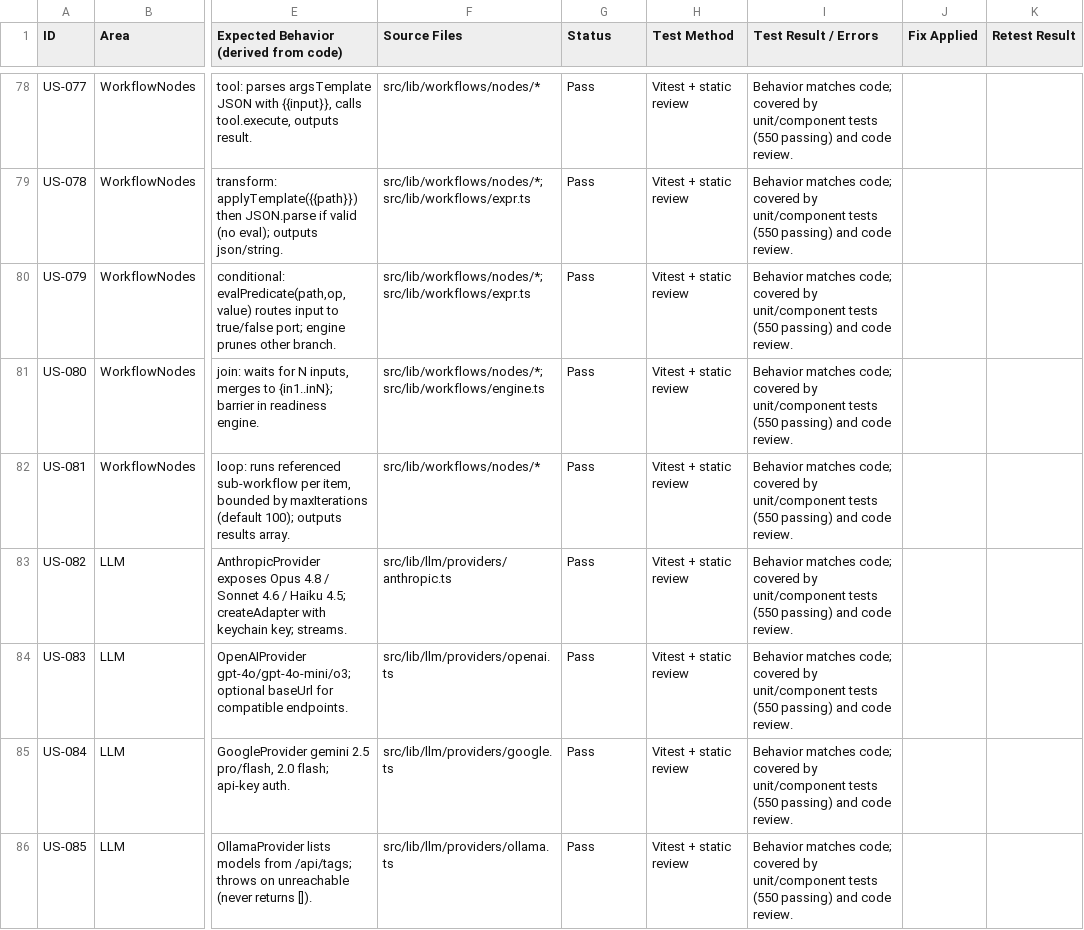
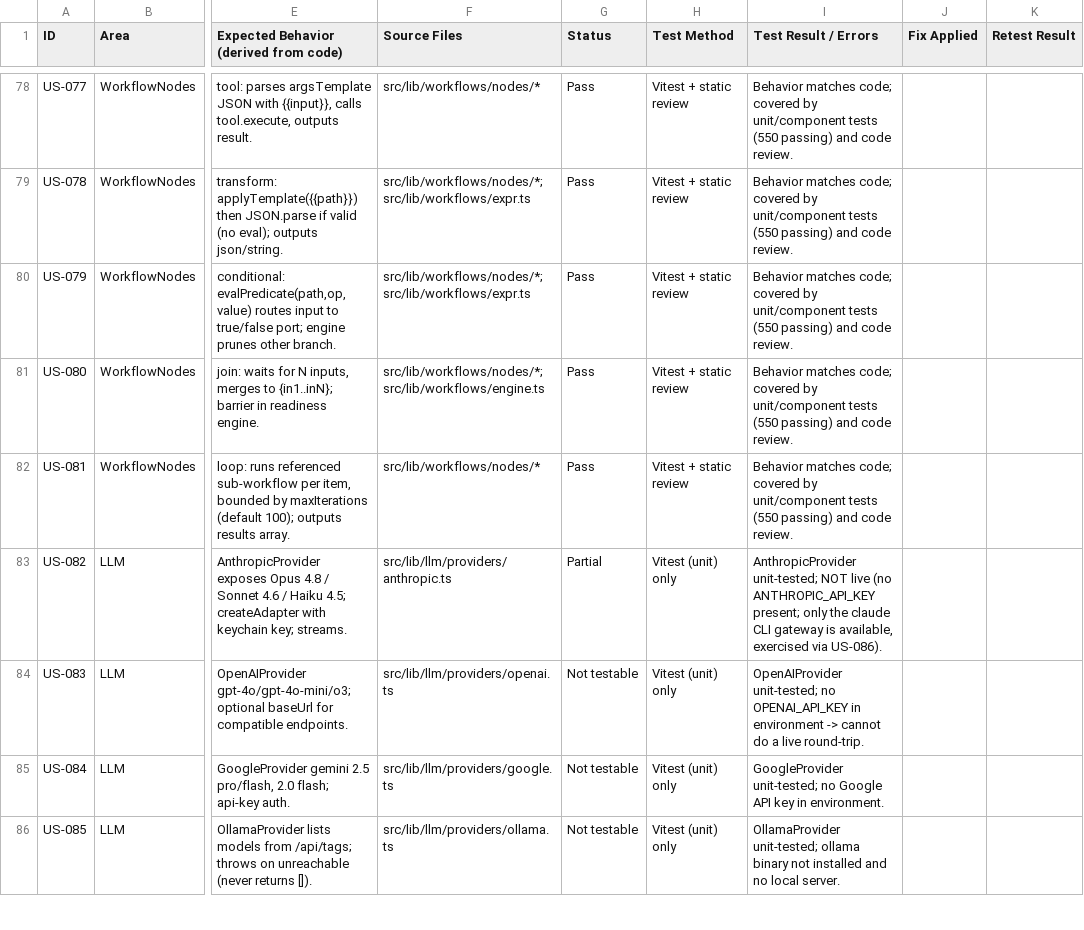
Before and after one commit to bakerbailey6/AgentAIO, a CSV file: docs/feature-audit/user-stories.csv, drawn as a sheet; only a part is shown, gaps mark what is left out; the diff covers the shown part only; the diff names each change by its address in the sheet, - before the commit and + after, or states it on an @@ line.

```diff
--- a/docs/feature-audit/user-stories.csv
+++ b/docs/feature-audit/user-stories.csv
-G83 (Status): Pass
+G83 (Status): Partial
-H83:H86 (Test Method): Vitest + static review
+H83:H86 (Test Method): Vitest (unit) only
-I83 (Test Result / Errors): Behavior matches code; covered by unit/component tests (550 passing) and code review.
+I83 (Test Result / Errors): AnthropicProvider unit-tested; NOT live (no ANTHROPIC_API_KEY present; only the claude CLI gateway is available, exercised via US-086).
-G84:G86 (Status): Pass
+G84:G86 (Status): Not testable
-I84 (Test Result / Errors): Behavior matches code; covered by unit/component tests (550 passing) and code review.
+I84 (Test Result / Errors): OpenAIProvider unit-tested; no OPENAI_API_KEY in environment -> cannot do a live round-trip.
-I85 (Test Result / Errors): Behavior matches code; covered by unit/component tests (550 passing) and code review.
+I85 (Test Result / Errors): GoogleProvider unit-tested; no Google API key in environment.
-I86 (Test Result / Errors): Behavior matches code; covered by unit/component tests (550 passing) and code review.
+I86 (Test Result / Errors): OllamaProvider unit-tested; ollama binary not installed and no local server.
```
Also changed, not shown: 137 edited cells elsewhere in this file, 10 other files.
